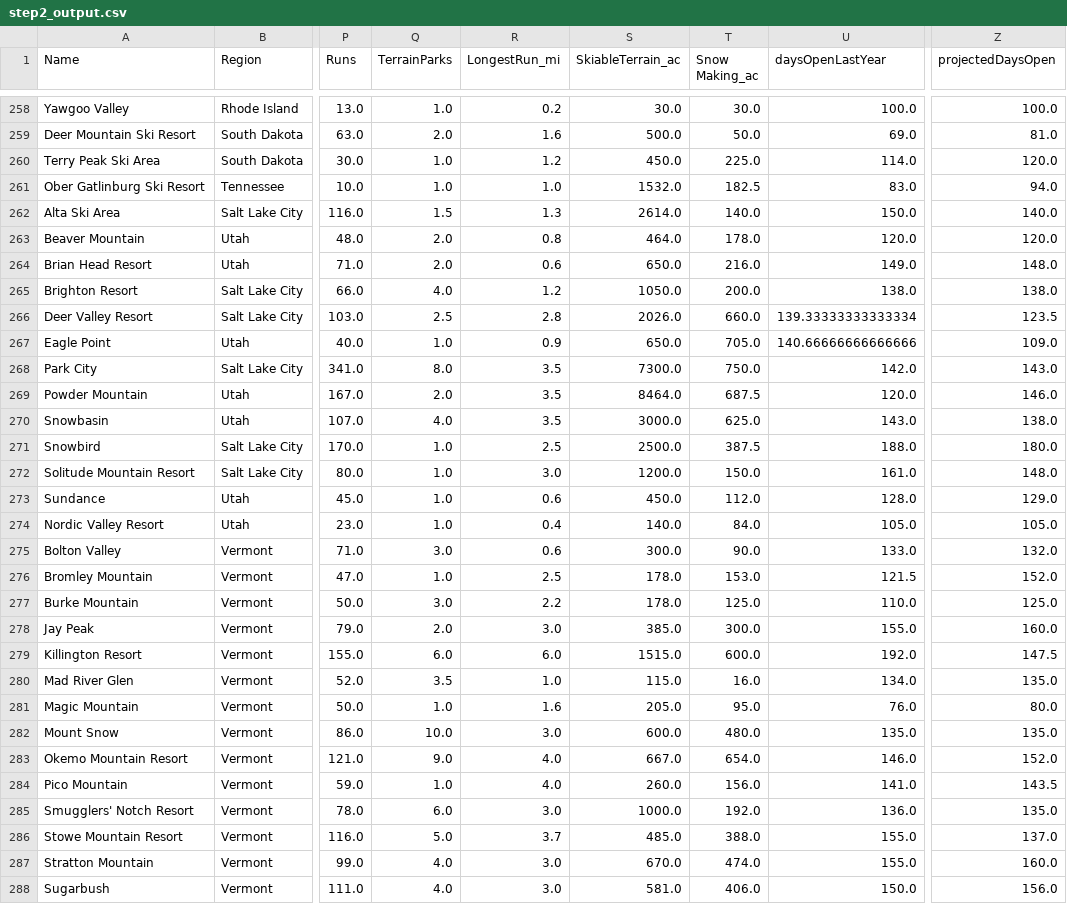
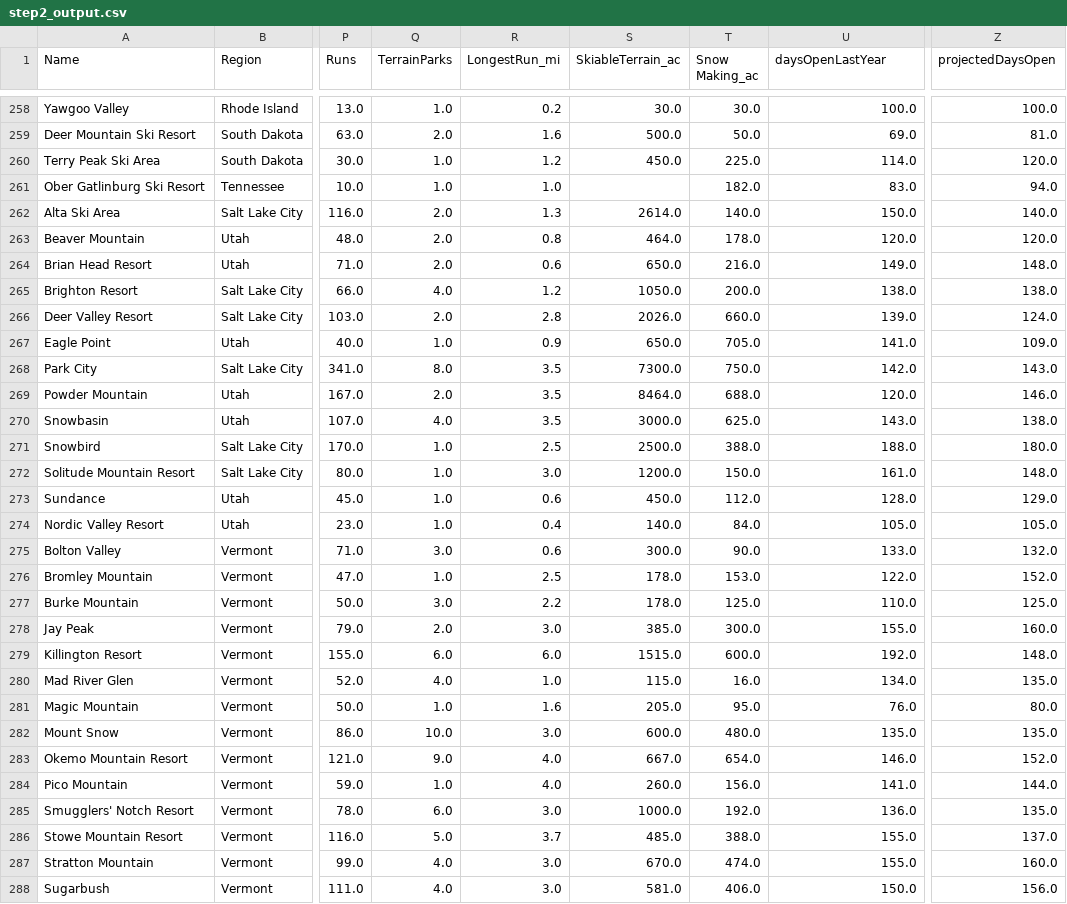
Before and after one commit to yoyo6022/Guided_Capstone, a CSV file: DataWrangling/data/step2_output.csv, drawn as a sheet; only a part is shown, gaps mark what is left out; the diff covers the shown part only; the diff names each change by its address in the sheet, - before the commit and + after, or states it on an @@ line.

Commit message:
Update step2_output.csv

```diff
--- a/DataWrangling/data/step2_output.csv
+++ b/DataWrangling/data/step2_output.csv
-S261 (SkiableTerrain_ac): 1532.0
+S261 (SkiableTerrain_ac): (empty)
-T261 (Snow Making_ac): 182.5
+T261 (Snow Making_ac): 182.0
-Q262 (TerrainParks): 1.5
+Q262 (TerrainParks): 2.0
-Q266 (TerrainParks): 2.5
+Q266 (TerrainParks): 2.0
-U266 (daysOpenLastYear): 139.33333333333334
+U266 (daysOpenLastYear): 139.0
-Z266 (projectedDaysOpen): 123.5
+Z266 (projectedDaysOpen): 124.0
-U267 (daysOpenLastYear): 140.66666666666666
+U267 (daysOpenLastYear): 141.0
-T269 (Snow Making_ac): 687.5
+T269 (Snow Making_ac): 688.0
-T271 (Snow Making_ac): 387.5
+T271 (Snow Making_ac): 388.0
-U276 (daysOpenLastYear): 121.5
+U276 (daysOpenLastYear): 122.0
-Z279 (projectedDaysOpen): 147.5
+Z279 (projectedDaysOpen): 148.0
-Q280 (TerrainParks): 3.5
+Q280 (TerrainParks): 4.0
-Z284 (projectedDaysOpen): 143.5
+Z284 (projectedDaysOpen): 144.0
```
Also changed, not shown: 118 edited cells elsewhere in this file.
